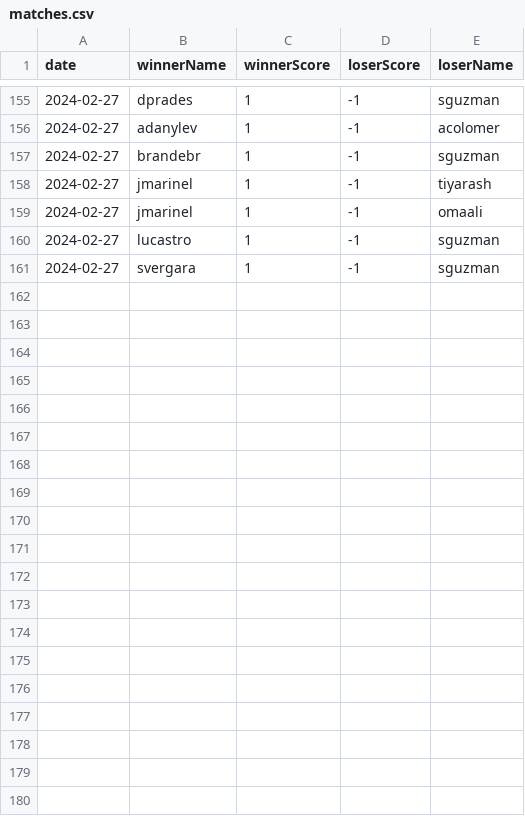
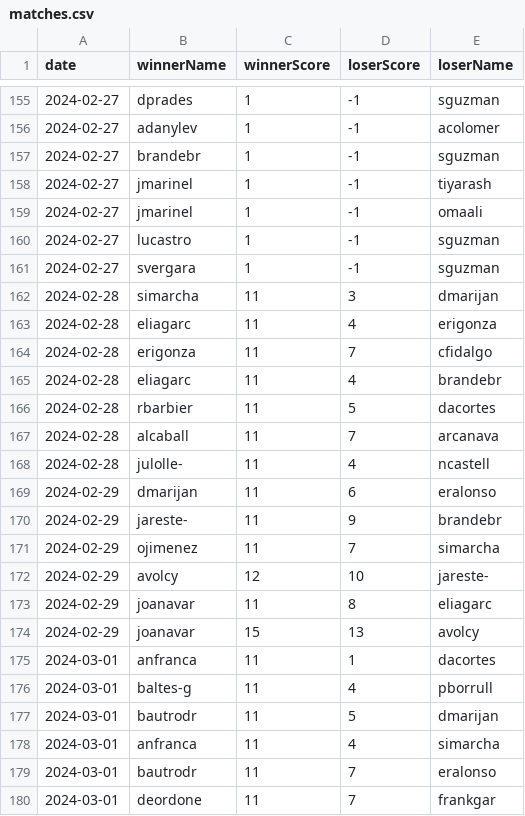
Before and after one commit to NullSquad/peer-2-pong, a CSV file: data/matches.csv, drawn as a sheet; only a part is shown, gaps mark what is left out; the diff covers the shown part only.

Commit message:
update mathces 03/03/2024

```diff
--- a/data/matches.csv
+++ b/data/matches.csv
@@ -161 +161,20 @@ date,winnerName,winnerScore,loserScore,loserName
 2024-02-27,svergara,1,-1,sguzman
+2024-02-28,simarcha,11,3,dmarijan
+2024-02-28,eliagarc,11,4,erigonza
+2024-02-28,erigonza,11,7,cfidalgo
+2024-02-28,eliagarc,11,4,brandebr
+2024-02-28,rbarbier,11,5,dacortes
+2024-02-28,alcaball,11,7,arcanava
+2024-02-28,julolle-,11,4,ncastell
+2024-02-29,dmarijan,11,6,eralonso
+2024-02-29,jareste-,11,9,brandebr
+2024-02-29,ojimenez,11,7,simarcha
+2024-02-29,avolcy,12,10,jareste-
+2024-02-29,joanavar,11,8,eliagarc
+2024-02-29,joanavar,15,13,avolcy
+2024-03-01,anfranca,11,1,dacortes
+2024-03-01,baltes-g,11,4,pborrull
+2024-03-01,bautrodr,11,5,dmarijan
+2024-03-01,anfranca,11,4,simarcha
+2024-03-01,bautrodr,11,7,eralonso
+2024-03-01,deordone,11,7,frankgar
```
Also changed, not shown: 16 added rows elsewhere in this file.
